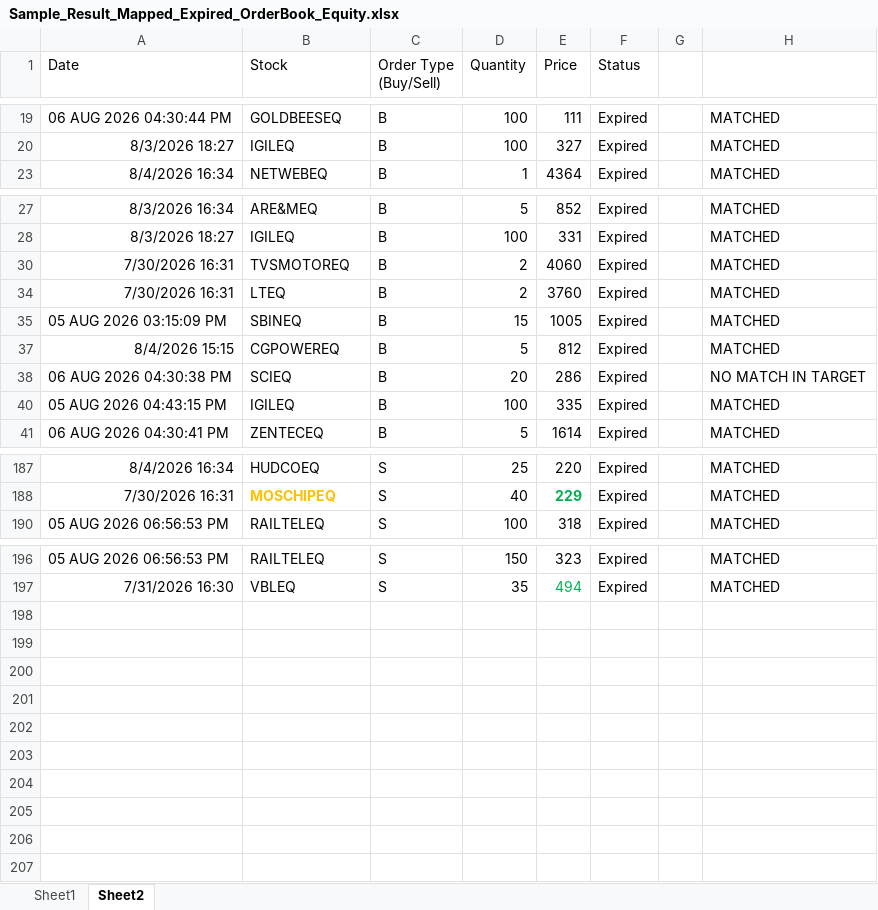
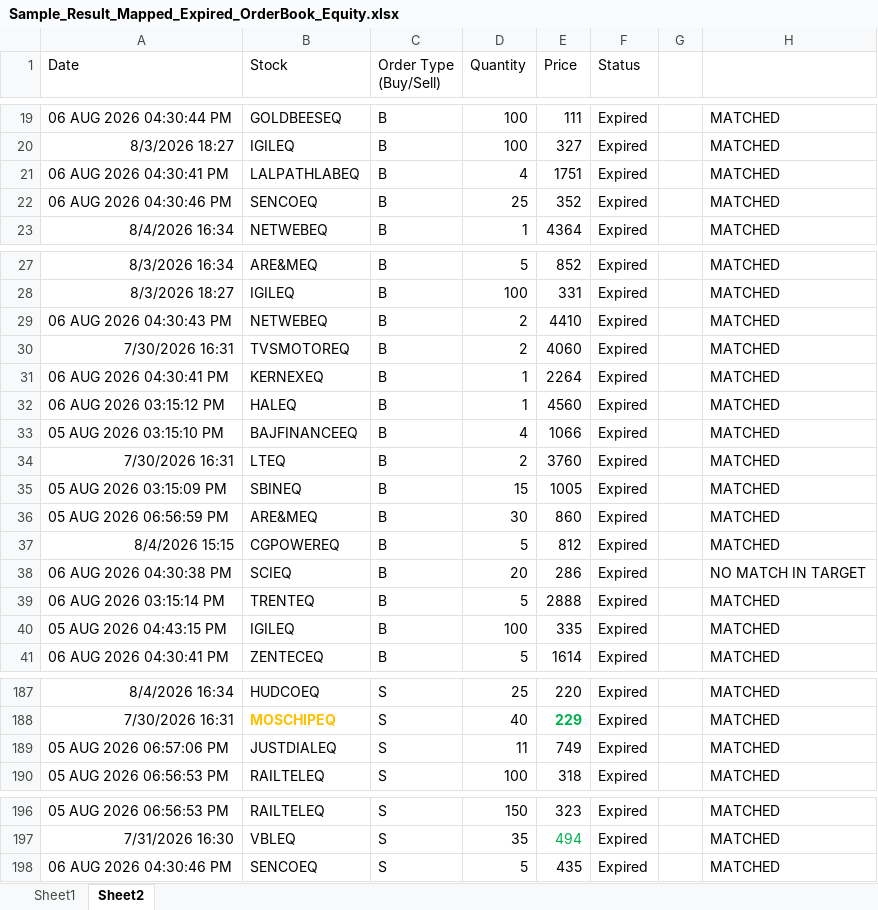
Before and after one commit to nandimrinal2006/stocks, an Excel workbook: ORDER_MGMT/regular_order_mgmt/PENDING_ORDERS_REPOSITORY_FILES/Sample_Result_Mapped_Expired_OrderBook_Equity.xlsx, sheet Sheet2, drawn as a sheet; only a part is shown, gaps mark what is left out; values as stored, in another font and other column widths than the file's, no borders; the diff covers the shown part only; the diff names each change by its address in the sheet, - before the commit and + after, or states it on an @@ line.

```diff
--- a/ORDER_MGMT/regular_order_mgmt/PENDING_ORDERS_REPOSITORY_FILES/Sample_Result_Mapped_Expired_OrderBook_Equity.xlsx (sheet Sheet2)
+++ b/ORDER_MGMT/regular_order_mgmt/PENDING_ORDERS_REPOSITORY_FILES/Sample_Result_Mapped_Expired_OrderBook_Equity.xlsx (sheet Sheet2)
@@ row 21 unhidden: 06 AUG 2026 04:30:41 PM | LALPATHLABEQ | B | 4 | 1751 | Expired |  | MATCHED @@
@@ row 22 unhidden: 06 AUG 2026 04:30:46 PM | SENCOEQ | B | 25 | 352 | Expired |  | MATCHED @@
@@ row 29 unhidden: 06 AUG 2026 04:30:43 PM | NETWEBEQ | B | 2 | 4410 | Expired |  | MATCHED @@
@@ row 31 unhidden: 06 AUG 2026 04:30:41 PM | KERNEXEQ | B | 1 | 2264 | Expired |  | MATCHED @@
@@ row 32 unhidden: 06 AUG 2026 03:15:12 PM | HALEQ | B | 1 | 4560 | Expired |  | MATCHED @@
@@ row 33 unhidden: 05 AUG 2026 03:15:10 PM | BAJFINANCEEQ | B | 4 | 1066 | Expired |  | MATCHED @@
@@ row 36 unhidden: 05 AUG 2026 06:56:59 PM | ARE&MEQ | B | 30 | 860 | Expired |  | MATCHED @@
@@ row 39 unhidden: 06 AUG 2026 03:15:14 PM | TRENTEQ | B | 5 | 2888 | Expired |  | MATCHED @@
@@ row 189 unhidden: 05 AUG 2026 06:57:06 PM | JUSTDIALEQ | S | 11 | 749 | Expired |  | MATCHED @@
@@ row 198 unhidden: 06 AUG 2026 04:30:46 PM | SENCOEQ | S | 5 | 435 | Expired |  | MATCHED @@
```
Also changed, not shown: 106 hidden or unhidden rows elsewhere in this sheet, ORDER_MGMT/regular_order_mgmt/PENDING_ORDERS_REPOSITORY_FILES/Result_Executed_OrderBook_14to24july2026.xlsx, ORDER_MGMT/regular_order_mgmt/order_files/Mapped_Expired_OrderBook_Equity_14aug26_Fri.xlsx, 11 other files.
